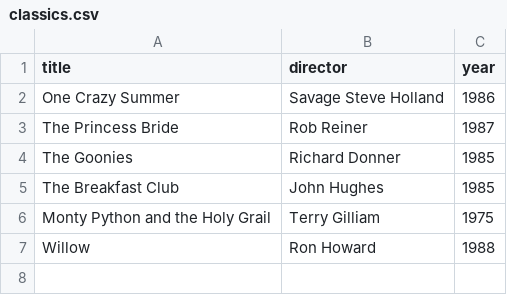
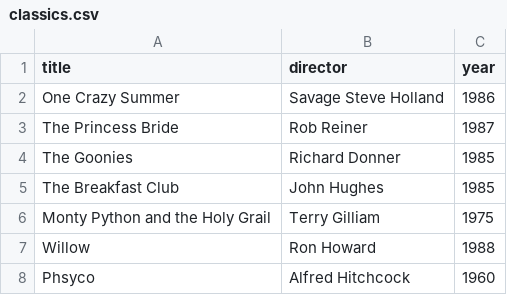
Before and after one commit to manan402/webflyx, a CSV file: classics.csv, drawn as a sheet; the diff names each change by its address in the sheet, - before the commit and + after, or states it on an @@ line.

Commit message:
KL: update clasics

```diff
--- a/classics.csv
+++ b/classics.csv
+row 8: Phsyco | Alfred Hitchcock | 1960
```
